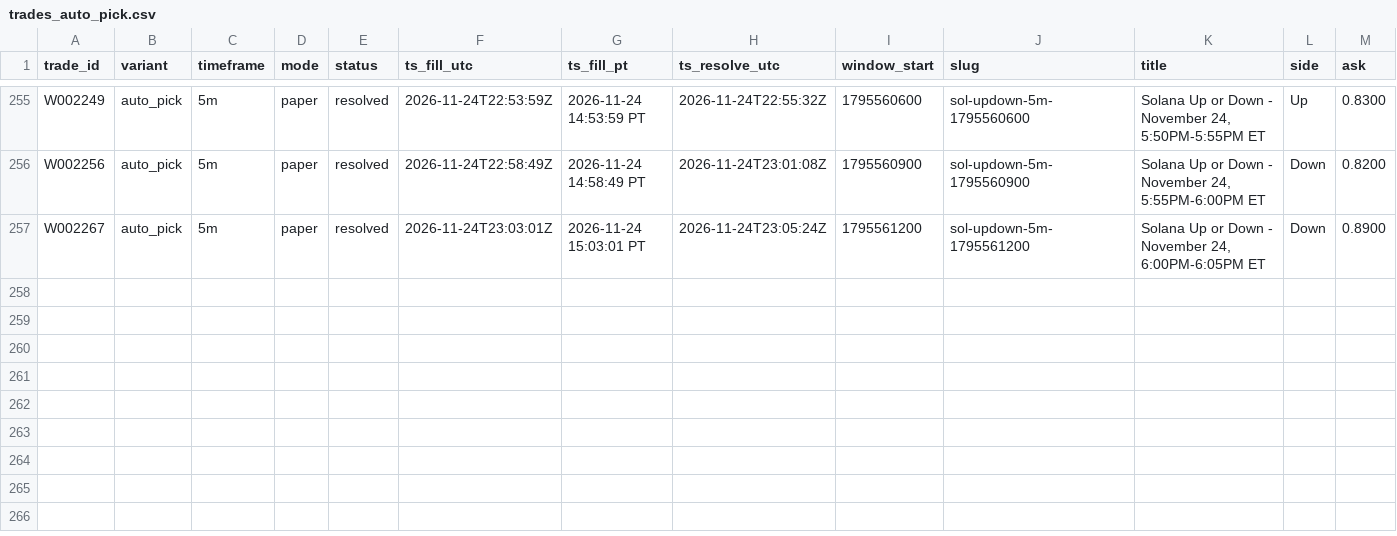
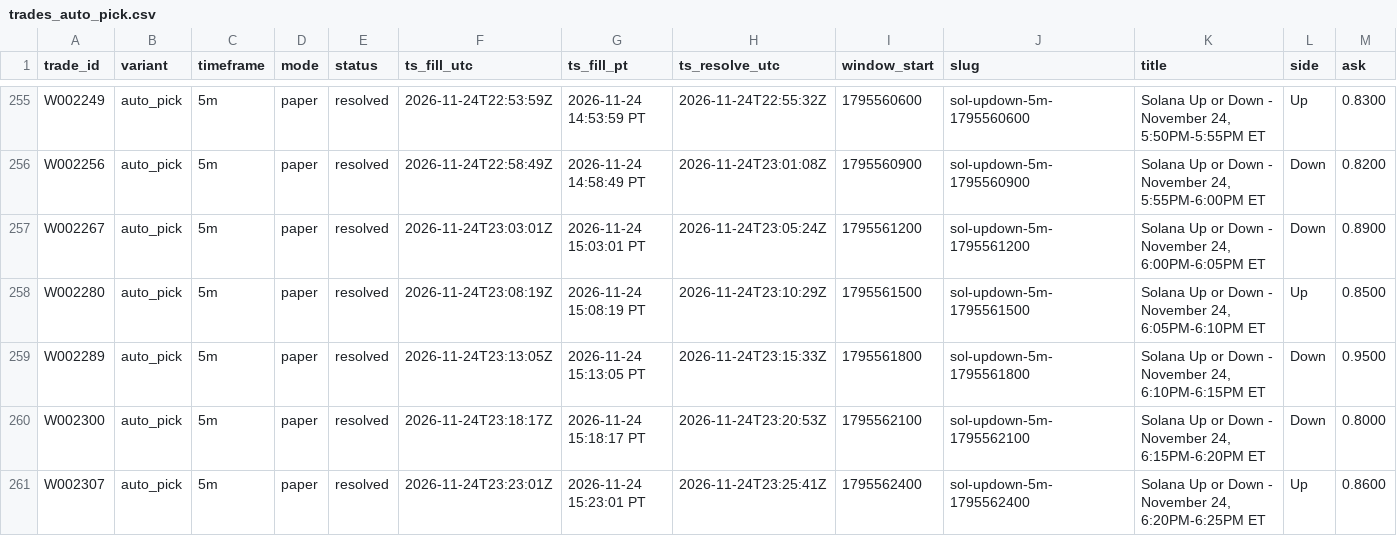
Before and after one commit to michaeldeuchar-dotcom/sol-paper-bot, a CSV file: data/week2/trades_auto_pick.csv, drawn as a sheet; only a part is shown, gaps mark what is left out; rows hold the shown columns only; the diff names each change by its address in the sheet, - before the commit and + after, or states it on an @@ line.

```diff
--- a/data/week2/trades_auto_pick.csv
+++ b/data/week2/trades_auto_pick.csv
+row 258: W002280 | auto_pick | 5m | paper | resolved | 2026-11-24T23:08:19Z | 2026-11-24 15:08:19 PT | 2026-11-24T23:10:29Z | 1795561500 | sol-updown-5m-1795561500 | Solana Up or Down - November 24, 6:05PM-6:10PM ET | Up | 0.8500
+row 259: W002289 | auto_pick | 5m | paper | resolved | 2026-11-24T23:13:05Z | 2026-11-24 15:13:05 PT | 2026-11-24T23:15:33Z | 1795561800 | sol-updown-5m-1795561800 | Solana Up or Down - November 24, 6:10PM-6:15PM ET | Down | 0.9500
+row 260: W002300 | auto_pick | 5m | paper | resolved | 2026-11-24T23:18:17Z | 2026-11-24 15:18:17 PT | 2026-11-24T23:20:53Z | 1795562100 | sol-updown-5m-1795562100 | Solana Up or Down - November 24, 6:15PM-6:20PM ET | Down | 0.8000
+row 261: W002307 | auto_pick | 5m | paper | resolved | 2026-11-24T23:23:01Z | 2026-11-24 15:23:01 PT | 2026-11-24T23:25:41Z | 1795562400 | sol-updown-5m-1795562400 | Solana Up or Down - November 24, 6:20PM-6:25PM ET | Up | 0.8600
```
Also changed, not shown: data/week2/ab_hedge_pairs.csv, data/week2/trades_ab_hedge_5m.csv, 23 other files.
